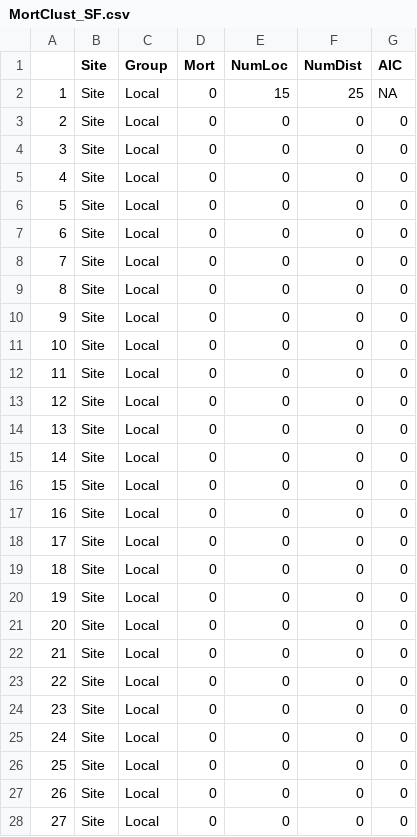
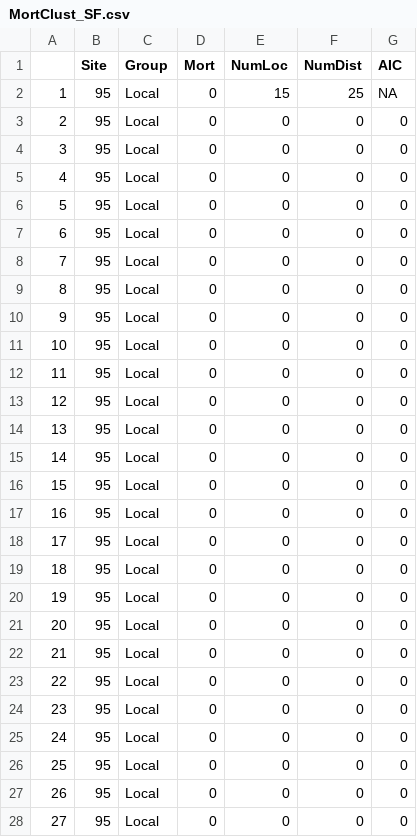
Before and after one commit to rpkamakura/MadroneCommonGarden, a CSV file: 05ProcessedDataOutputs/MortClust_SF.csv, drawn as a sheet; only a part is shown; the diff covers the shown part only.

```diff
--- a/05ProcessedDataOutputs/MortClust_SF.csv
+++ b/05ProcessedDataOutputs/MortClust_SF.csv
@@ -1,28 +1,28 @@
 "","Site","Group","Mort","NumLoc","NumDist","AIC"
-"1","Site","Local",0,15,25,NA
-"2","Site","Local",0,0,0,0
-"3","Site","Local",0,0,0,0
-"4","Site","Local",0,0,0,0
-"5","Site","Local",0,0,0,0
-"6","Site","Local",0,0,0,0
-"7","Site","Local",0,0,0,0
-"8","Site","Local",0,0,0,0
-"9","Site","Local",0,0,0,0
-"10","Site","Local",0,0,0,0
-"11","Site","Local",0,0,0,0
-"12","Site","Local",0,0,0,0
-"13","Site","Local",0,0,0,0
-"14","Site","Local",0,0,0,0
-"15","Site","Local",0,0,0,0
-"16","Site","Local",0,0,0,0
-"17","Site","Local",0,0,0,0
-"18","Site","Local",0,0,0,0
-"19","Site","Local",0,0,0,0
-"20","Site","Local",0,0,0,0
-"21","Site","Local",0,0,0,0
-"22","Site","Local",0,0,0,0
-"23","Site","Local",0,0,0,0
-"24","Site","Local",0,0,0,0
-"25","Site","Local",0,0,0,0
-"26","Site","Local",0,0,0,0
-"27","Site","Local",0,0,0,0
+"1",95,"Local",0,15,25,NA
+"2",95,"Local",0,0,0,0
+"3",95,"Local",0,0,0,0
+"4",95,"Local",0,0,0,0
+"5",95,"Local",0,0,0,0
+"6",95,"Local",0,0,0,0
+"7",95,"Local",0,0,0,0
+"8",95,"Local",0,0,0,0
+"9",95,"Local",0,0,0,0
+"10",95,"Local",0,0,0,0
+"11",95,"Local",0,0,0,0
+"12",95,"Local",0,0,0,0
+"13",95,"Local",0,0,0,0
+"14",95,"Local",0,0,0,0
+"15",95,"Local",0,0,0,0
+"16",95,"Local",0,0,0,0
+"17",95,"Local",0,0,0,0
+"18",95,"Local",0,0,0,0
+"19",95,"Local",0,0,0,0
+"20",95,"Local",0,0,0,0
+"21",95,"Local",0,0,0,0
+"22",95,"Local",0,0,0,0
+"23",95,"Local",0,0,0,0
+"24",95,"Local",0,0,0,0
+"25",95,"Local",0,0,0,0
+"26",95,"Local",0,0,0,0
+"27",95,"Local",0,0,0,0
```
Also changed, not shown: 129 edited cells elsewhere in this file, 05ProcessedDataOutputs/DBKClust_PH.csv, 05ProcessedDataOutputs/DBKClust_PV.csv, 16 other files.
